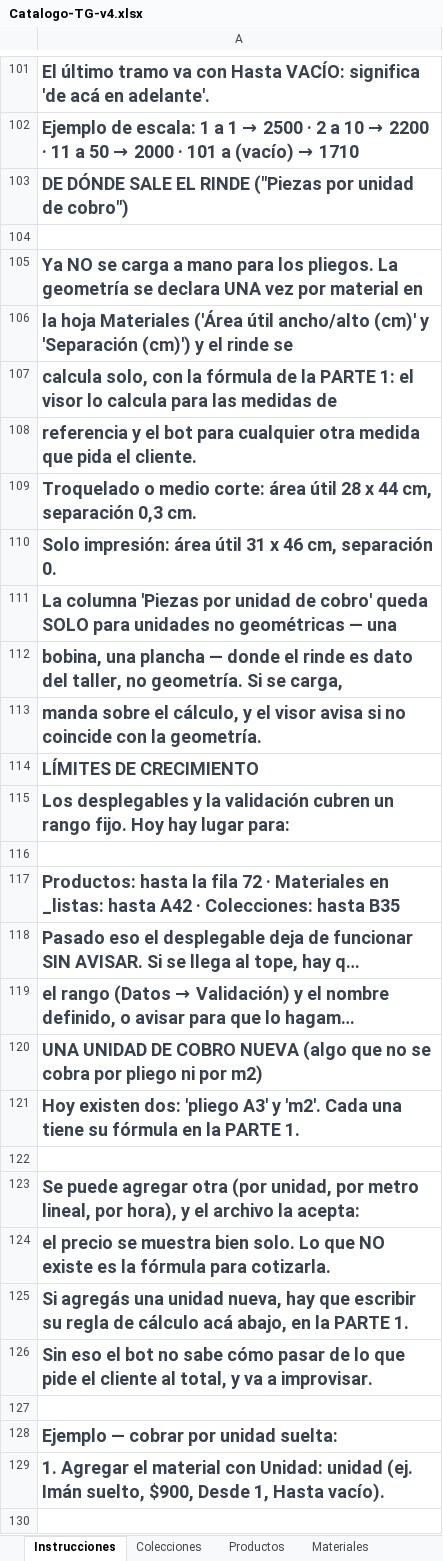
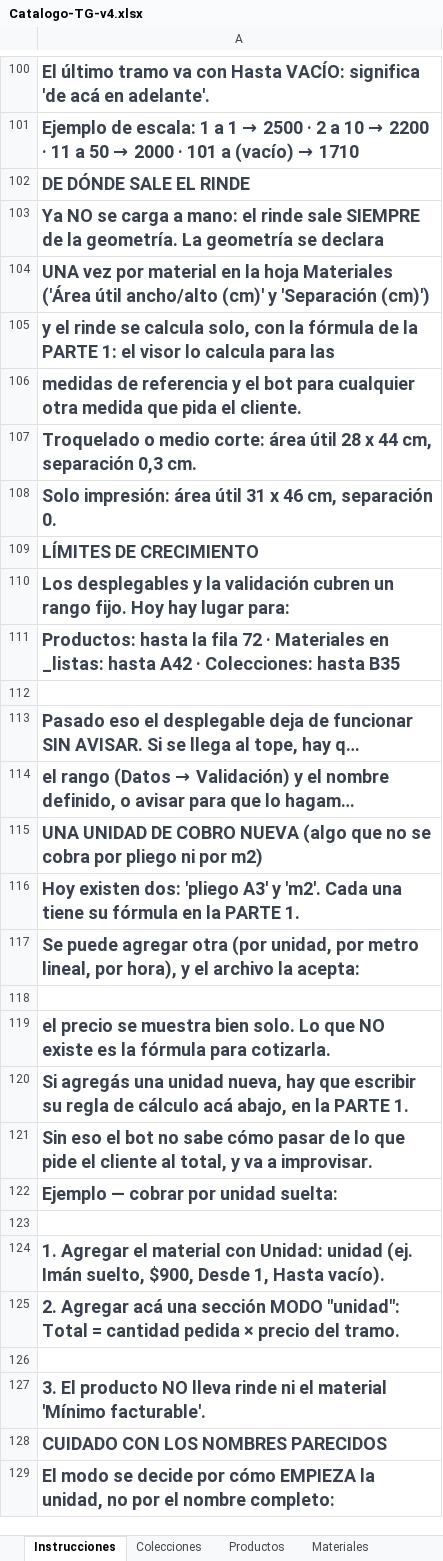
Before and after one commit to MartinFernandezSantia/AI-OS, an Excel workbook: project-context/TerminalGrafica/whatsapp-rag/Catalogo-TG-v4.xlsx, sheet Instrucciones, drawn as a sheet; only a part is shown, gaps mark what is left out; the shorter side is filled out with more unchanged rows; long unchanged cells end in …; values as stored, in another font and other column widths than the file's, no borders; removed rows and columns are numbered as before the commit, all else as after; the diff covers the shown part only; the diff names each change by its address in the sheet, - before the commit and + after, or states it on an @@ line.

Commit message:
feat(tg-cotizador): quitar columna 'Piezas por unidad de cobro' (rinde solo por geometria)
El rinde efectivo ya se calculaba por geometria desde que el catalogo v4
es la fuente; la columna estaba vacia en las 3 versiones y solo invitaba a
cargar a mano un dato que el sistema deriva. Se elimina la columna G de
Productos (corriendo Sinonimos/Formato una posicion a la izquierda) y se
limpian las referencias: chunk.ts ya no la lee, el parametro rinde_cargado
de cotizar() queda muerto y se borra, y la hoja Instrucciones +
instrucciones-cliente.md dejan de mencionarla.

Verificado: 131/131 casos, 11 rindes, 116 chunks identicos al antes (la
columna vacia no aportaba nada), validar-catalogo sin errores.

Nota: listar-casos.mjs y cargar-casos-cobertura.mjs NO se tocan — su
columna 'Piezas por unidad de cobro' es la F de Casos de prueba, que se
conserva (es el unico chequeo de rinde del gate).

```diff
--- a/project-context/TerminalGrafica/whatsapp-rag/Catalogo-TG-v4.xlsx (sheet Instrucciones)
+++ b/project-context/TerminalGrafica/whatsapp-rag/Catalogo-TG-v4.xlsx (sheet Instrucciones)
-A102: DE DÓNDE SALE EL RINDE ("Piezas por unidad de cobro")
+A102: DE DÓNDE SALE EL RINDE
-row 104: (empty)
-A103: …carga a mano para los pliegos. La geometría se declara UNA vez por material en
+A103: …carga a mano: el rinde sale SIEMPRE de la geometría. La geometría se declara
-A104: la hoja Materiales ('Área útil ancho/alto (cm)' y 'Separación (cm)') y el rinde se
+A104: UNA vez por material en la hoja Materiales ('Área útil ancho/alto (cm)' y 'Separación (cm)')
-A105: calcula solo, con la fórmula de la PARTE 1: el visor lo calcula para las medidas de
+A105: y el rinde se calcula solo, con la fórmula de la PARTE 1: el visor lo calcula para las
-A106: referencia y…
+A106: medidas de referencia y…
-row 111: La columna 'Piezas por unidad de cobro' queda SOLO para unidades no geométricas — una
-row 112: bobina, una plancha — donde el rinde es dato del taller, no geometría. Si se carga,
-row 113: manda sobre el cálculo, y el visor avisa si no coincide con la geometría.
-row 117: Productos: hasta la fila 72 · Materiales…
+row 111: Productos: hasta la fila 72 · Materiales…
-row 123: Se puede agregar otra (por unidad, por m…
+row 117: Se puede agregar otra (por unidad, por m…
-row 128: Ejemplo — cobrar por unidad suelta:
+row 122: Ejemplo — cobrar por unidad suelta:
-row 131: 2. Agregar acá una sección MODO "unidad"…
+row 125: 2. Agregar acá una sección MODO "unidad"…
```
Also changed, not shown: 2 added rows, 4 removed rows, 19 moved rows and 1 edited cell elsewhere in this sheet, sheet Productos, 8 other files.
